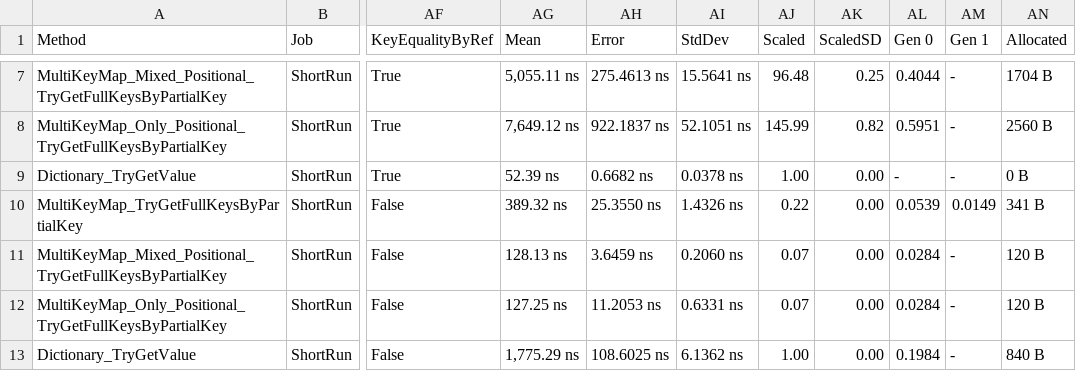
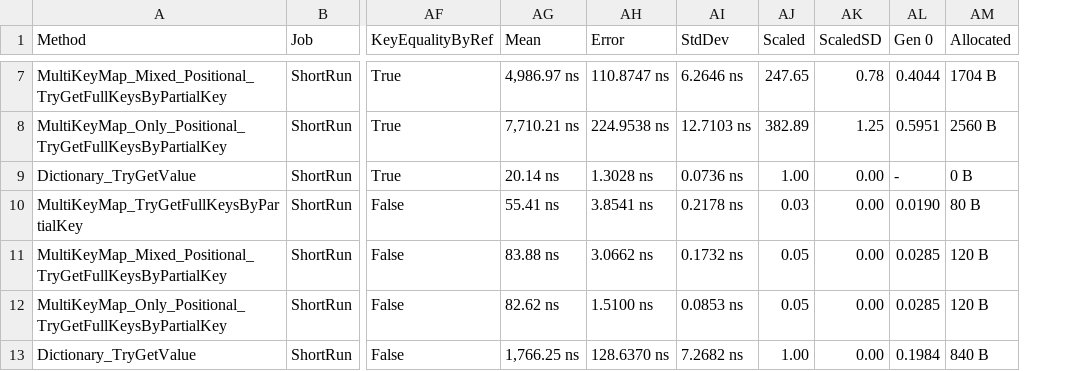
Before and after one commit to protobufel/multikeymapcsharp, a CSV file: MultiKeyMapBenchmarks/BenchmarkDotNet.Artifacts/results/MultiKeyMapVsDictionaryTryGetsByPartialKeyEmployees1000rows1search-report.csv, drawn as a sheet; only a part is shown, gaps mark what is left out; removed rows and columns are numbered as before the commit, all else as after; the diff covers the shown part only; the diff names each change by its address in the sheet, - before the commit and + after, or states it on an @@ line.

```diff
--- a/MultiKeyMapBenchmarks/BenchmarkDotNet.Artifacts/results/MultiKeyMapVsDictionaryTryGetsByPartialKeyEmployees1000rows1search-report.csv
+++ b/MultiKeyMapBenchmarks/BenchmarkDotNet.Artifacts/results/MultiKeyMapVsDictionaryTryGetsByPartialKeyEmployees1000rows1search-report.csv
-column AM (Gen 1), rows 7-13: - | - | - | 0.0149 | - | - | -
-AG7 (Mean): 5,055.11 ns
+AG7 (Mean): 4,986.97 ns
-AH7 (Error): 275.4613 ns
+AH7 (Error): 110.8747 ns
-AI7 (StdDev): 15.5641 ns
+AI7 (StdDev): 6.2646 ns
-AJ7 (Scaled): 96.48
+AJ7 (Scaled): 247.65
-AK7 (ScaledSD): 0.25
+AK7 (ScaledSD): 0.78
-AG8 (Mean): 7,649.12 ns
+AG8 (Mean): 7,710.21 ns
-AH8 (Error): 922.1837 ns
+AH8 (Error): 224.9538 ns
-AI8 (StdDev): 52.1051 ns
+AI8 (StdDev): 12.7103 ns
-AJ8 (Scaled): 145.99
+AJ8 (Scaled): 382.89
-AK8 (ScaledSD): 0.82
+AK8 (ScaledSD): 1.25
-AG9 (Mean): 52.39 ns
+AG9 (Mean): 20.14 ns
-AH9 (Error): 0.6682 ns
+AH9 (Error): 1.3028 ns
-AI9 (StdDev): 0.0378 ns
+AI9 (StdDev): 0.0736 ns
-AG10 (Mean): 389.32 ns
+AG10 (Mean): 55.41 ns
-AH10 (Error): 25.3550 ns
+AH10 (Error): 3.8541 ns
-AI10 (StdDev): 1.4326 ns
+AI10 (StdDev): 0.2178 ns
-AJ10 (Scaled): 0.22
+AJ10 (Scaled): 0.03
-AL10 (Gen 0): 0.0539
+AL10 (Gen 0): 0.0190
-AM10 (Allocated): 341 B
+AM10 (Allocated): 80 B
-AG11 (Mean): 128.13 ns
+AG11 (Mean): 83.88 ns
-AH11 (Error): 3.6459 ns
+AH11 (Error): 3.0662 ns
-AI11 (StdDev): 0.2060 ns
+AI11 (StdDev): 0.1732 ns
-AJ11:AJ12 (Scaled): 0.07
+AJ11:AJ12 (Scaled): 0.05
-AL11:AL12 (Gen 0): 0.0284
+AL11:AL12 (Gen 0): 0.0285
-AG12 (Mean): 127.25 ns
+AG12 (Mean): 82.62 ns
-AH12 (Error): 11.2053 ns
+AH12 (Error): 1.5100 ns
-AI12 (StdDev): 0.6331 ns
+AI12 (StdDev): 0.0853 ns
-AG13 (Mean): 1,775.29 ns
+AG13 (Mean): 1,766.25 ns
-AH13 (Error): 108.6025 ns
+AH13 (Error): 128.6370 ns
-AI13 (StdDev): 6.1362 ns
+AI13 (StdDev): 7.2682 ns
```
Also changed, not shown: 141 edited cells elsewhere in this file, 24 other files.
